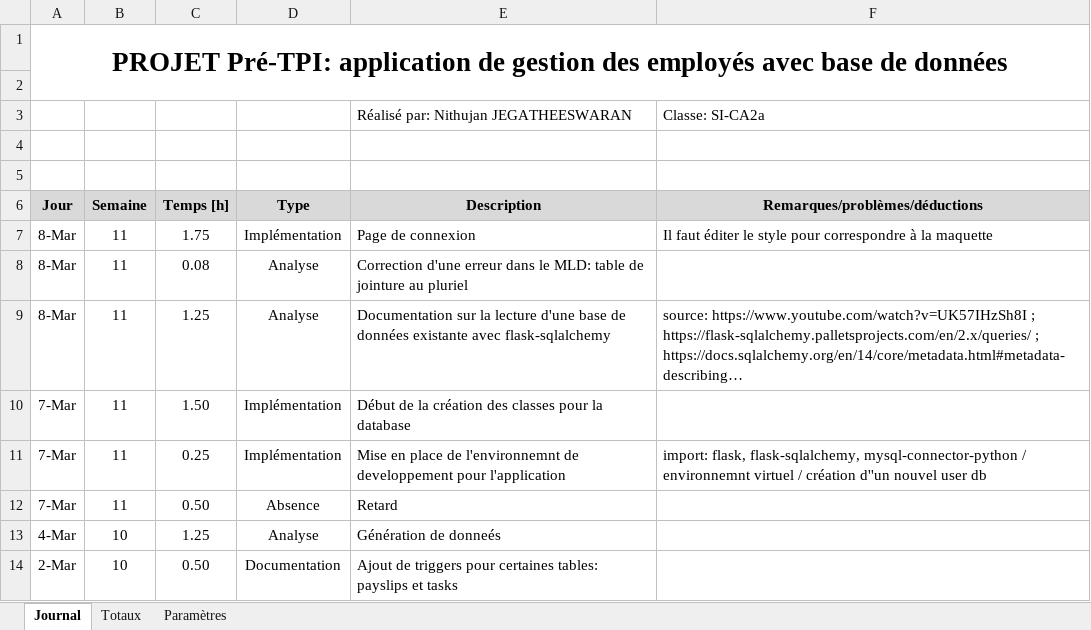
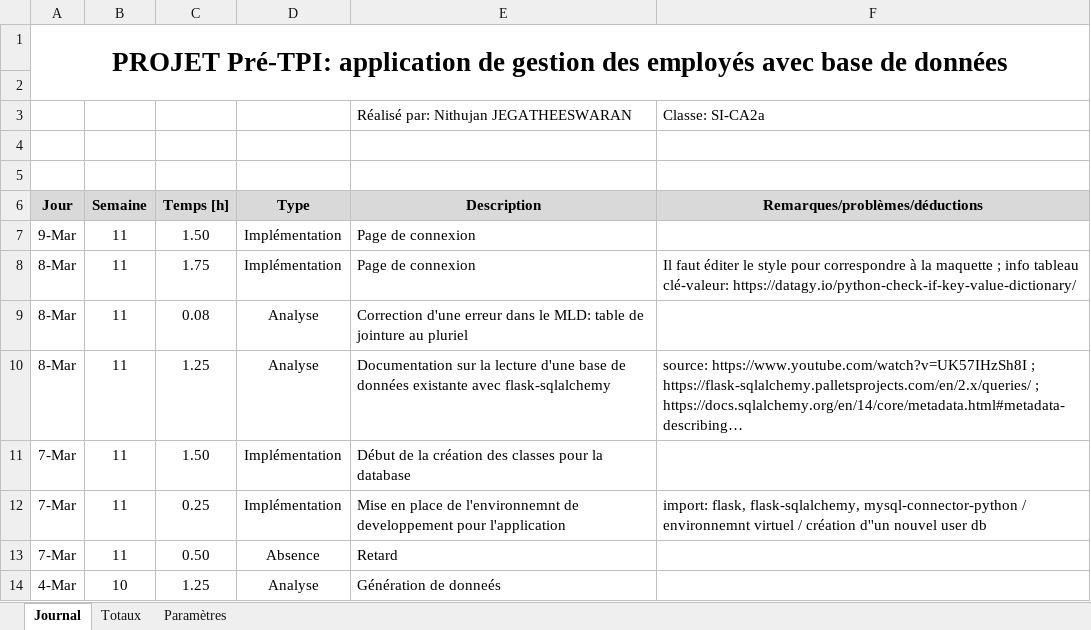
Before and after one commit to J-Nithujan/employee_mgmt_app, an Excel workbook: documentation/JdT-Nithujan_Jegatheeswaran.xlsm, sheet Journal, drawn as a sheet; only a part is shown; the shorter side is filled out with more unchanged rows; long unchanged cells end in …; values as stored, in another font and other column widths than the file's, no borders; charts and pictures not drawn; addresses are those after the commit; the diff names each change by its address in the sheet, - before the commit and + after, or states it on an @@ line.

```diff
--- a/documentation/JdT-Nithujan_Jegatheeswaran.xlsm (sheet Journal)
+++ b/documentation/JdT-Nithujan_Jegatheeswaran.xlsm (sheet Journal)
+row 7: 9-Mar | 11 | 1.50 | Implémentation | Page de connexion
-F8 (Remarques/problèmes/déductions): …la maquette
+F8 (Remarques/problèmes/déductions): …la maquette ; info tableau clé-valeur: https://datagy.io/python-check-if-key-value-dictionary/
```
Also changed, not shown: formulas that keep their value, 5 other files.
